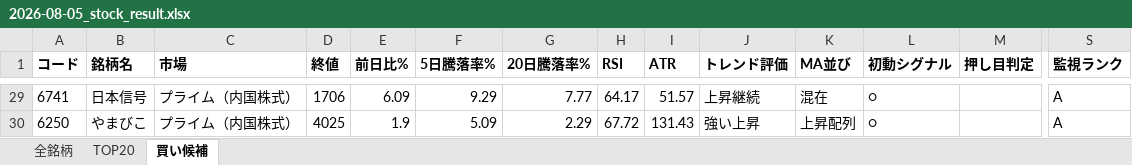
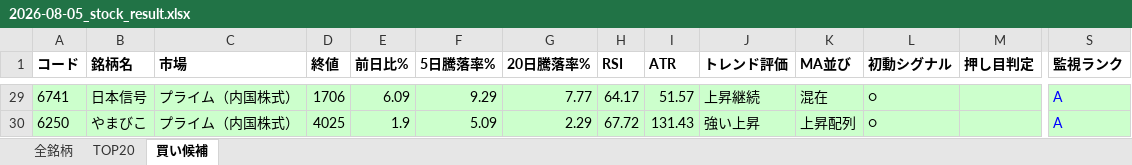
Before and after one commit to mikiponyuuchan/JapanStockScreener, an Excel workbook: results/2026-08-05_stock_result.xlsx, sheet 買い候補, drawn as a sheet; only a part is shown, gaps mark what is left out; values as stored, in another font and other column widths than the file's, no borders; the diff covers the shown part only; the diff names each change by its address in the sheet, - before the commit and + after, or states it on an @@ line.

```diff
--- a/results/2026-08-05_stock_result.xlsx (sheet 買い候補)
+++ b/results/2026-08-05_stock_result.xlsx (sheet 買い候補)
-A29:S30 fill: none
+A29:S30 fill: #CCFFCC
-S29:S30 text colour: black
+S29:S30 text colour: #0000FF
```
Also changed, not shown: cell formats elsewhere in this sheet, sheet 全銘柄, sheet TOP20, 2 other files.
